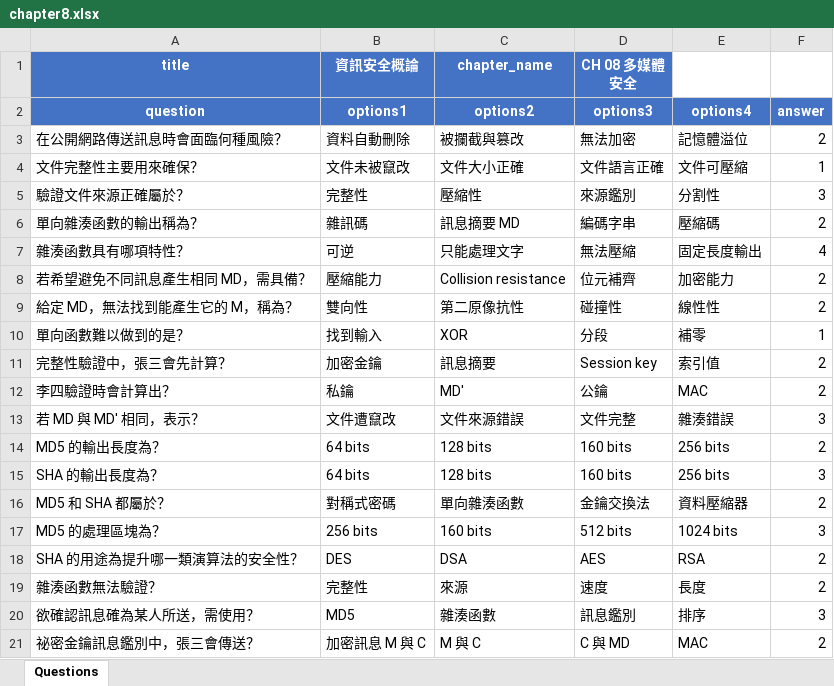
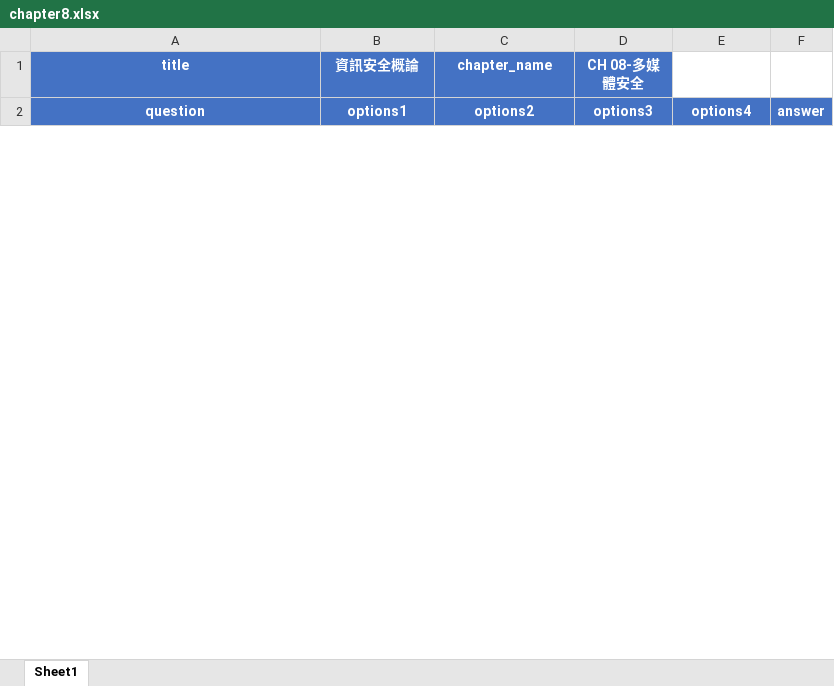
Before and after one commit to annlu0419/security_course, an Excel workbook: chapter8.xlsx, sheet Sheet1, drawn as a sheet; only a part is shown; values as stored, in another font and other column widths than the file's, no borders; removed rows and columns are numbered as before the commit, all else as after; the diff covers the shown part only; the diff names each change by its address in the sheet, - before the commit and + after, or states it on an @@ line.

```diff
--- a/chapter8.xlsx (sheet Sheet1)
+++ b/chapter8.xlsx (sheet Sheet1)
-sheet tab: Questions
+sheet tab: Sheet1
-D1: CH 08 多媒體安全
+D1: CH 08-多媒體安全
-row 3: 在公開網路傳送訊息時會面臨何種風險？ | 資料自動刪除 | 被攔截與篡改 | 無法加密 | 記憶體溢位 | 2
-row 4: 文件完整性主要用來確保？ | 文件未被竄改 | 文件大小正確 | 文件語言正確 | 文件可壓縮 | 1
-row 5: 驗證文件來源正確屬於？ | 完整性 | 壓縮性 | 來源鑑別 | 分割性 | 3
-row 6: 單向雜湊函數的輸出稱為？ | 雜訊碼 | 訊息摘要 MD | 編碼字串 | 壓縮碼 | 2
-row 7: 雜湊函數具有哪項特性？ | 可逆 | 只能處理文字 | 無法壓縮 | 固定長度輸出 | 4
-row 8: 若希望避免不同訊息產生相同 MD，需具備？ | 壓縮能力 | Collision resistance | 位元補齊 | 加密能力 | 2
-row 9: 給定 MD，無法找到能產生它的 M，稱為？ | 雙向性 | 第二原像抗性 | 碰撞性 | 線性性 | 2
-row 10: 單向函數難以做到的是？ | 找到輸入 | XOR | 分段 | 補零 | 1
-row 11: 完整性驗證中，張三會先計算？ | 加密金鑰 | 訊息摘要 | Session key | 索引值 | 2
-row 12: 李四驗證時會計算出？ | 私鑰 | MD′ | 公鑰 | MAC | 2
-row 13: 若 MD 與 MD′ 相同，表示？ | 文件遭竄改 | 文件來源錯誤 | 文件完整 | 雜湊錯誤 | 3
-row 14: MD5 的輸出長度為？ | 64 bits | 128 bits | 160 bits | 256 bits | 2
-row 15: SHA 的輸出長度為？ | 64 bits | 128 bits | 160 bits | 256 bits | 3
-row 16: MD5 和 SHA 都屬於？ | 對稱式密碼 | 單向雜湊函數 | 金鑰交換法 | 資料壓縮器 | 2
-row 17: MD5 的處理區塊為？ | 256 bits | 160 bits | 512 bits | 1024 bits | 3
-row 18: SHA 的用途為提升哪一類演算法的安全性？ | DES | DSA | AES | RSA | 2
-row 19: 雜湊函數無法驗證？ | 完整性 | 來源 | 速度 | 長度 | 2
-row 20: 欲確認訊息確為某人所送，需使用？ | MD5 | 雜湊函數 | 訊息鑑別 | 排序 | 3
-row 21: 祕密金鑰訊息鑑別中，張三會傳送？ | 加密訊息 M 與 C | M 與 C | C 與 MD | MAC | 2
```
Also changed, not shown: 91 added rows and 31 removed rows elsewhere in this sheet, chapter7.xlsx.
